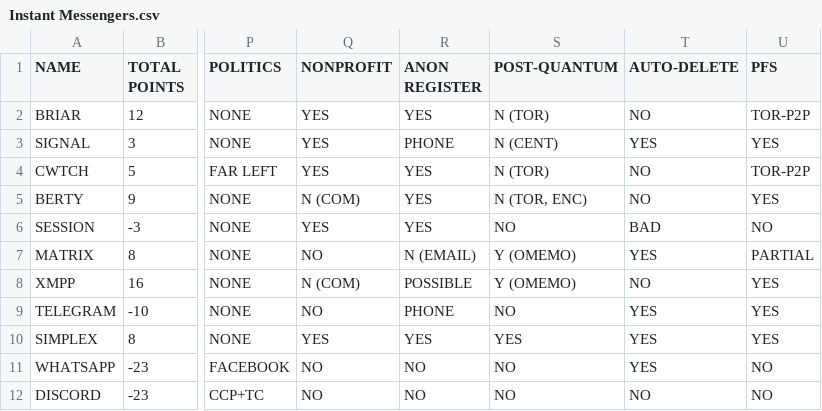
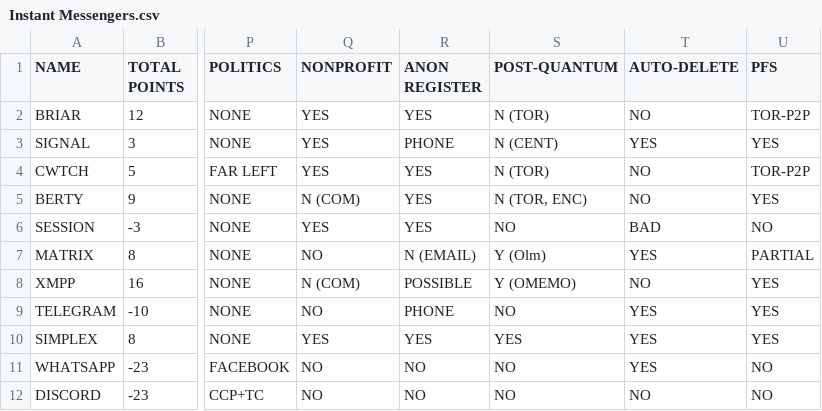
Before and after one commit to Ikhwaniya/instant-messaging-study, a CSV file: Instant Messengers.csv, drawn as a sheet; only a part is shown, gaps mark what is left out; the diff names each change by its address in the sheet, - before the commit and + after, or states it on an @@ line.

Commit message:
matrix uses olm

```diff
--- a/Instant Messengers.csv
+++ b/Instant Messengers.csv
-S7 (POST-QUANTUM): Y (OMEMO)
+S7 (POST-QUANTUM): Y (Olm)
```
